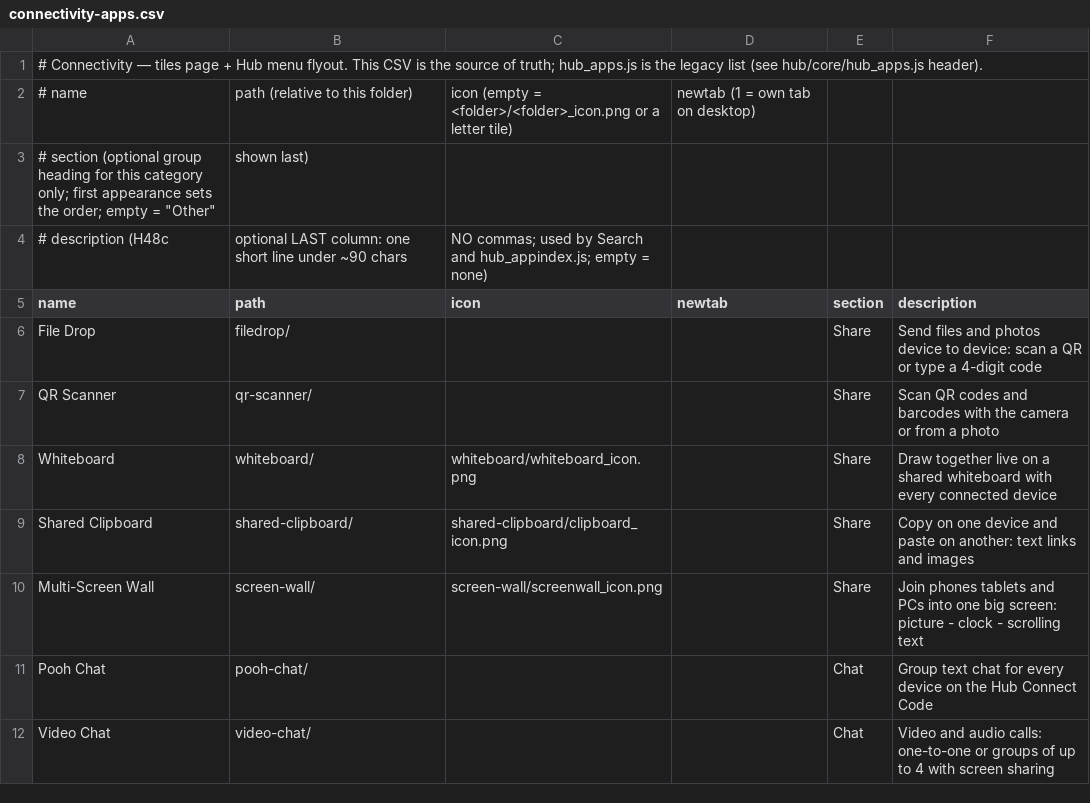
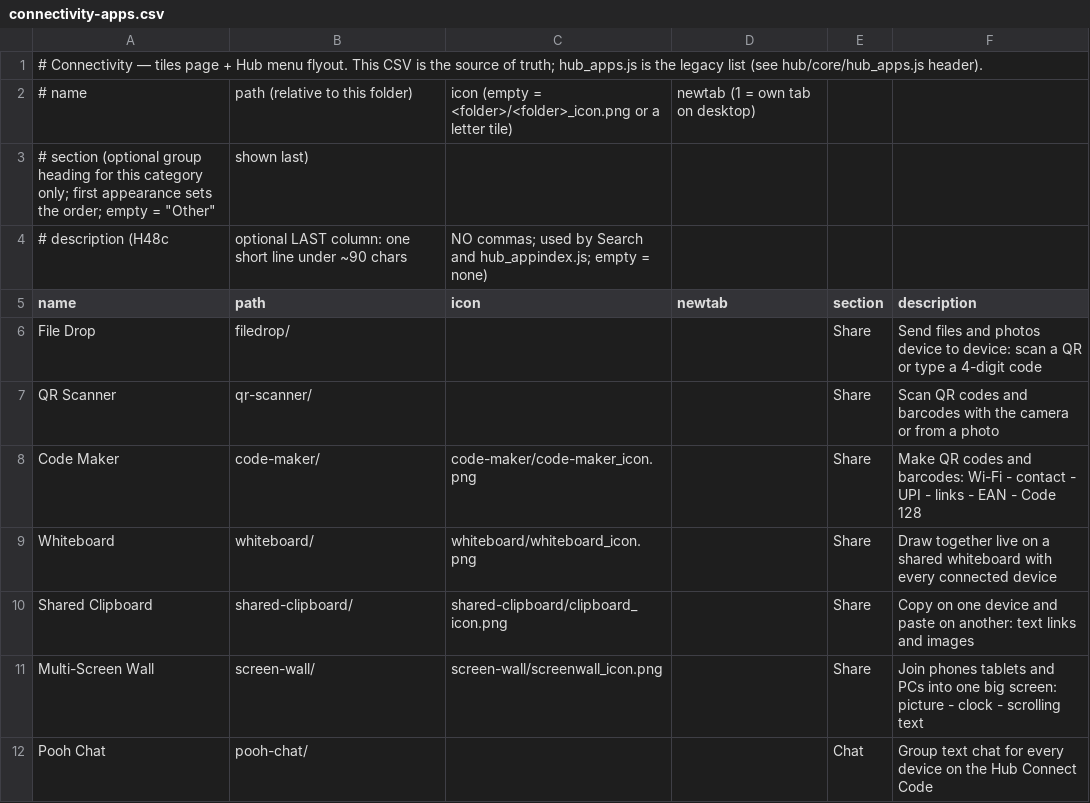
Before and after one commit to jor-teron/sites, a CSV file: apps/connectivity/connectivity-apps.csv, drawn as a sheet; only a part is shown; the shorter side is filled out with more unchanged rows; the diff names each change by its address in the sheet, - before the commit and + after, or states it on an @@ line.

Commit message:
QR1: Code Maker - QR (10 types), barcodes (EAN-13/8 UPC-A Code128/39 ITF-14 Codabar), Data Matrix/PDF417/Aztec; PNG/SVG/copy/share/print; history; vendored bwip-js 4.11.4 (MIT)

```diff
--- a/apps/connectivity/connectivity-apps.csv
+++ b/apps/connectivity/connectivity-apps.csv
+row 8: Code Maker | code-maker/ | code-maker/code-maker_icon.png |  | Share | Make QR codes and barcodes: Wi-Fi - contact - UPI - links - EAN - Code 128
```
Also changed, not shown: 10 other files.
